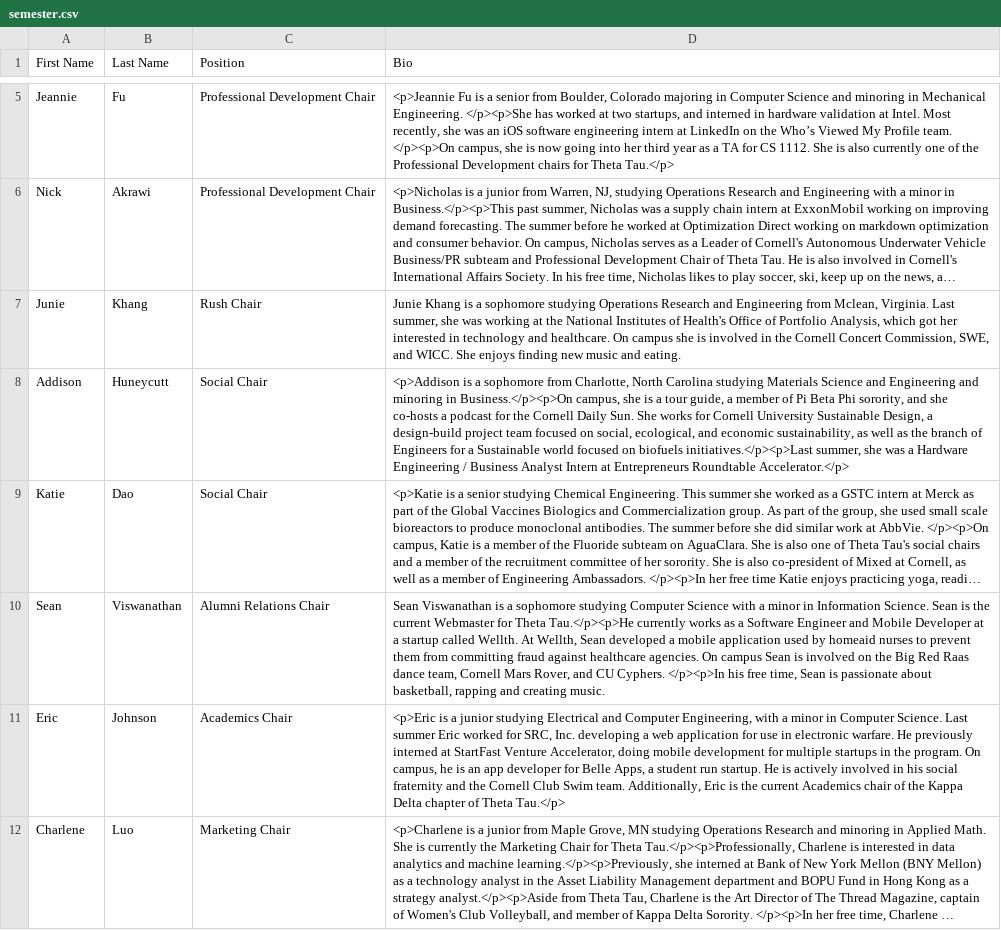
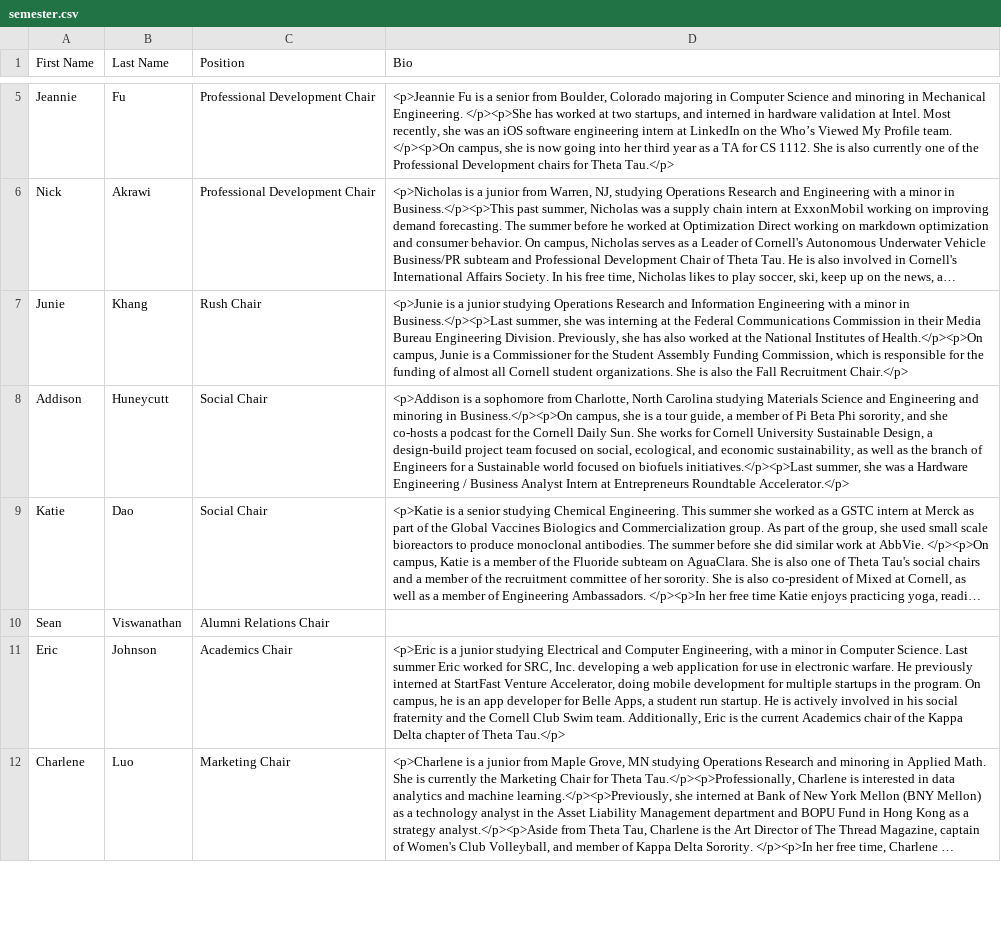
Before and after one commit to cornellWebmaster/cornellthetatau, a CSV file: semester.csv, drawn as a sheet; only a part is shown, gaps mark what is left out; long unchanged cells end in …; the diff names each change by its address in the sheet, - before the commit and + after, or states it on an @@ line.

```diff
--- a/semester.csv
+++ b/semester.csv
-D7 (Bio): Junie Khang is a sophomore studying Operations Research and Engineering from Mclean, Virginia. Last summer, she was working at the National Institutes of Health's Office of Portfolio Analysis, which got her interested in technology and healthcare. On campus she is involved in the Cornell Concert Commission, SWE, and WICC. She enjoys finding new music and eating.
+D7 (Bio): <p>Junie is a junior studying Operations Research and Information Engineering with a minor in Business.</p><p>Last summer, she was interning at the Federal Communications Commission in their Media Bureau Engineering Division. Previously, she has also worked at the National Institutes of Health.</p><p>On campus, Junie is a Commissioner for the Student Assembly Funding Commission, which is responsible for the funding of almost all Cornell student organizations. She is also the Fall Recruitment Chair.</p>
-D10 (Bio): Sean Viswanathan is a sophomore studying Computer Science with a minor in Information Science. Sean is the current Webmaster for Theta Tau.</p><p>He currently works as a Software Engineer and Mobile Developer at a startup called Wellth. At Wellth, Sean developed a mobile application used by homeaid nurses to prevent them from committing fraud against healthcare agencies. On campus Sean is involved on the Big Red Raas dance team, Cornell Mars Rover, and CU Cyphers. </p><p>In his free time, Sean is passionate about basketball, rapping and creating music.
+D10 (Bio): (empty)
```
Also changed, not shown: brothers.csv, 8 other files.
